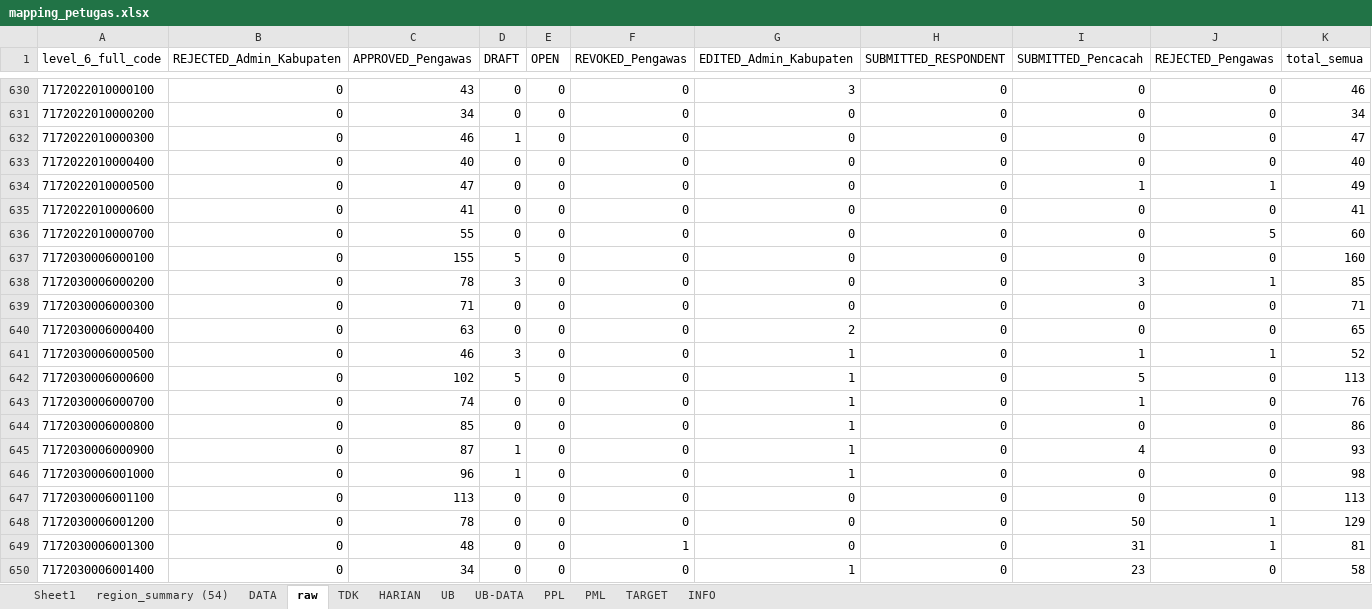
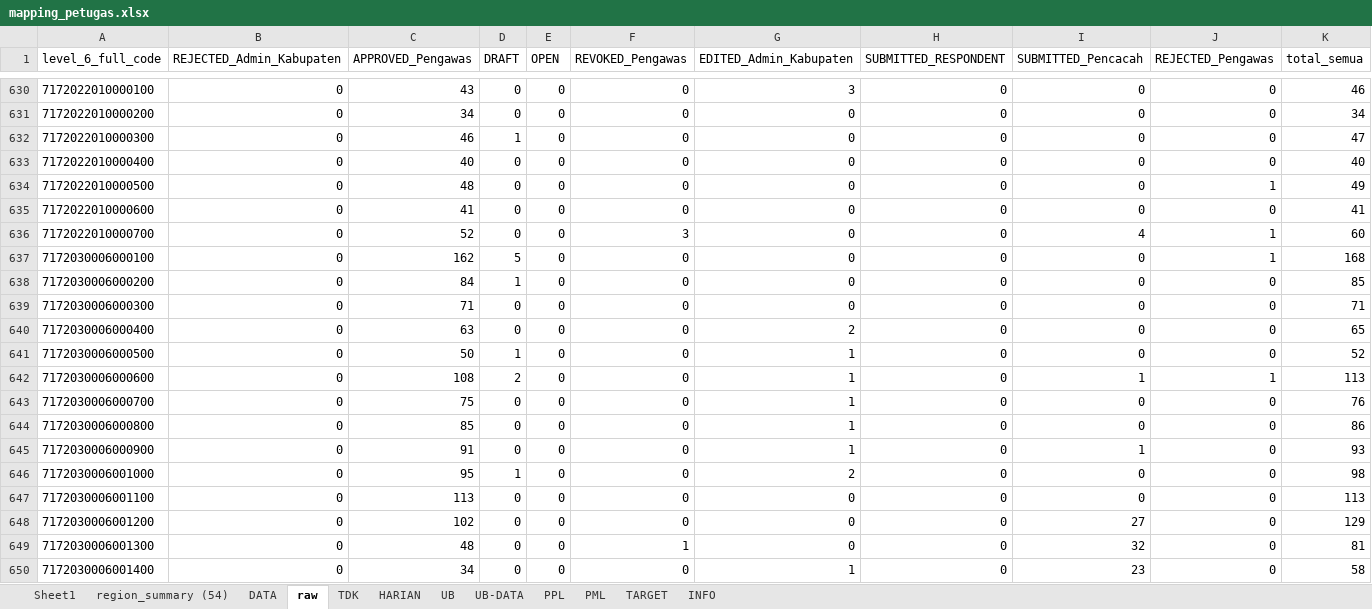
Before and after one commit to gaberielmanalu931/dashboard-petugas, an Excel workbook: mapping_petugas.xlsx, sheet raw, drawn as a sheet; only a part is shown, gaps mark what is left out; values as stored, in another font and other column widths than the file's, no borders; the diff covers the shown part only; the diff names each change by its address in the sheet, - before the commit and + after, or states it on an @@ line.

```diff
--- a/mapping_petugas.xlsx (sheet raw)
+++ b/mapping_petugas.xlsx (sheet raw)
-C634 (APPROVED_Pengawas): 47
+C634 (APPROVED_Pengawas): 48
-I634 (SUBMITTED_Pencacah): 1
+I634 (SUBMITTED_Pencacah): 0
-C636 (APPROVED_Pengawas): 55
+C636 (APPROVED_Pengawas): 52
-F636 (REVOKED_Pengawas): 0
+F636 (REVOKED_Pengawas): 3
-I636 (SUBMITTED_Pencacah): 0
+I636 (SUBMITTED_Pencacah): 4
-J636 (REJECTED_Pengawas): 5
+J636 (REJECTED_Pengawas): 1
-C637 (APPROVED_Pengawas): 155
+C637 (APPROVED_Pengawas): 162
-J637 (REJECTED_Pengawas): 0
+J637 (REJECTED_Pengawas): 1
-K637 (total_semua): 160
+K637 (total_semua): 168
-C638 (APPROVED_Pengawas): 78
+C638 (APPROVED_Pengawas): 84
-D638 (DRAFT): 3
+D638 (DRAFT): 1
-I638 (SUBMITTED_Pencacah): 3
+I638 (SUBMITTED_Pencacah): 0
-J638 (REJECTED_Pengawas): 1
+J638 (REJECTED_Pengawas): 0
-C641 (APPROVED_Pengawas): 46
+C641 (APPROVED_Pengawas): 50
-D641 (DRAFT): 3
+D641 (DRAFT): 1
-I641 (SUBMITTED_Pencacah): 1
+I641 (SUBMITTED_Pencacah): 0
-J641 (REJECTED_Pengawas): 1
+J641 (REJECTED_Pengawas): 0
-C642 (APPROVED_Pengawas): 102
+C642 (APPROVED_Pengawas): 108
-D642 (DRAFT): 5
+D642 (DRAFT): 2
-I642 (SUBMITTED_Pencacah): 5
+I642 (SUBMITTED_Pencacah): 1
-J642 (REJECTED_Pengawas): 0
+J642 (REJECTED_Pengawas): 1
-C643 (APPROVED_Pengawas): 74
+C643 (APPROVED_Pengawas): 75
-I643 (SUBMITTED_Pencacah): 1
+I643 (SUBMITTED_Pencacah): 0
-C645 (APPROVED_Pengawas): 87
+C645 (APPROVED_Pengawas): 91
-D645 (DRAFT): 1
+D645 (DRAFT): 0
-I645 (SUBMITTED_Pencacah): 4
+I645 (SUBMITTED_Pencacah): 1
-C646 (APPROVED_Pengawas): 96
+C646 (APPROVED_Pengawas): 95
-G646 (EDITED_Admin_Kabupaten): 1
+G646 (EDITED_Admin_Kabupaten): 2
-C648 (APPROVED_Pengawas): 78
+C648 (APPROVED_Pengawas): 102
-I648 (SUBMITTED_Pencacah): 50
+I648 (SUBMITTED_Pencacah): 27
-J648:J649 (REJECTED_Pengawas): 1
+J648:J649 (REJECTED_Pengawas): 0
-I649 (SUBMITTED_Pencacah): 31
+I649 (SUBMITTED_Pencacah): 32
```
Also changed, not shown: 779 edited cells elsewhere in this sheet, sheet DATA, sheet PPL, sheet HARIAN, sheet PML, sheet INFO.
